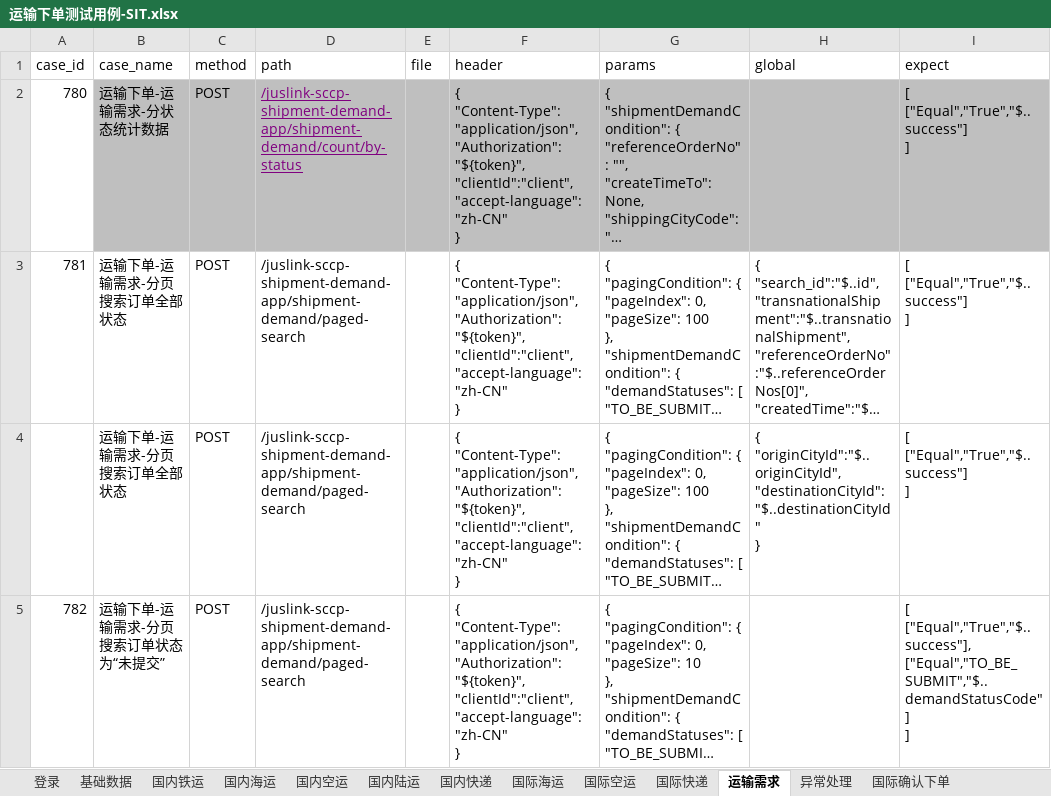
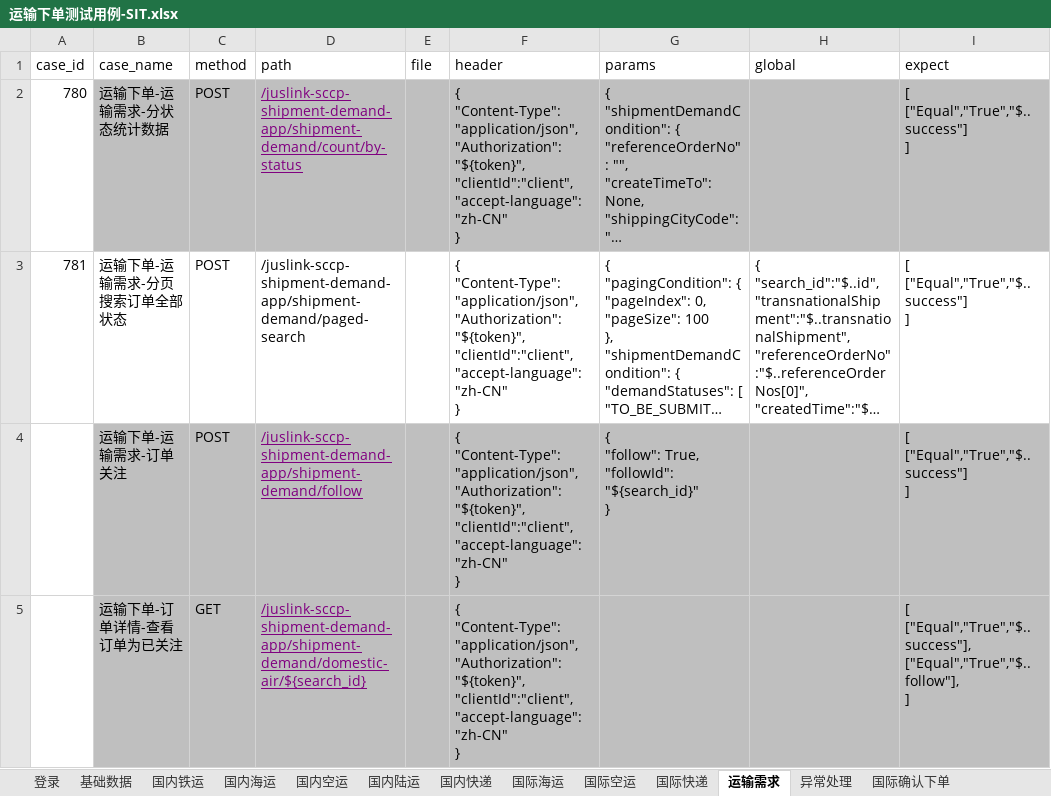
Before and after one commit to tan0833/dynamic_inventory_api, an Excel workbook: data/运输下单测试用例-SIT.xlsx, sheet 运输需求, drawn as a sheet; only a part is shown; the shorter side is filled out with more unchanged rows; long unchanged cells end in …; values as stored, in another font and other column widths than the file's, no borders; ↵ is a line break in a cell; the diff covers the shown part only; the diff names each change by its address in the sheet, - before the commit and + after, or states it on an @@ line.

```diff
--- a/data/运输下单测试用例-SIT.xlsx (sheet 运输需求)
+++ b/data/运输下单测试用例-SIT.xlsx (sheet 运输需求)
+row 4:  | 运输下单-运输需求-订单关注 | POST | /juslink-sccp-shipment-demand-app/shipment-demand/follow |  | { ↵ "Content-Type":"application/json", ↵ "Authorization":"${token}", ↵ "clientId":"client", ↵ "accept-language":"zh-CN" ↵ } | { ↵ "follow": True, ↵ "followId": "${search_id}" ↵ } |  | [ ↵ ["Equal","True","$..success"] ↵ ]
+row 5:  | 运输下单-订单详情-查看订单为已关注 | GET | /juslink-sccp-shipment-demand-app/shipment-demand/domestic-air/${search_id} |  | { ↵ "Content-Type":"application/json", ↵ "Authorization":"${token}", ↵ "clientId":"client", ↵ "accept-language":"zh-CN" ↵ } |  |  | [ ↵ ["Equal","True","$..success"], ↵ ["Equal","True","$..follow"], ↵ ]
```
Also changed, not shown: 2 added rows elsewhere in this sheet, sheet 国际空运, sheet 国际海运, sheet 国内铁运, 4 other files.
